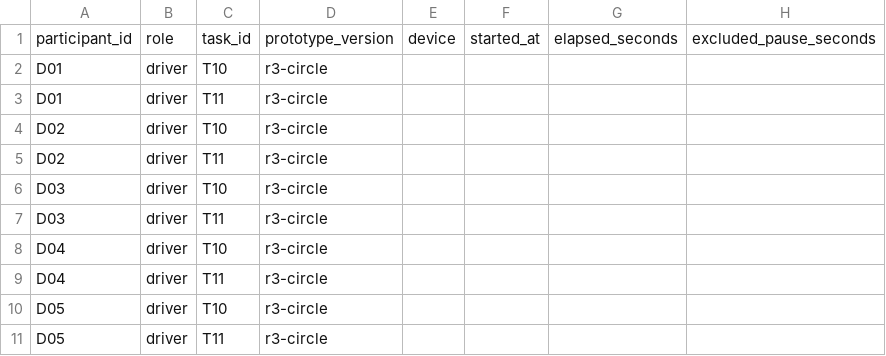
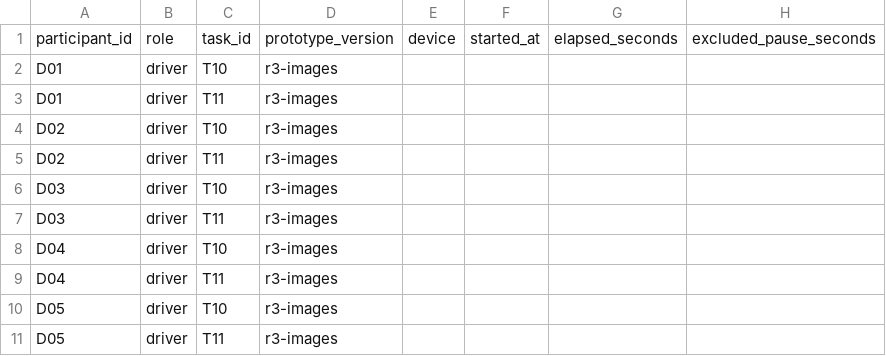
Before and after one commit to olly888/abasong, a CSV file: docs/usability/V3.2_司机圈任务记录模板.csv, drawn as a sheet; only a part is shown; the diff names each change by its address in the sheet, - before the commit and + after, or states it on an @@ line.

```diff
--- a/docs/usability/V3.2_司机圈任务记录模板.csv
+++ b/docs/usability/V3.2_司机圈任务记录模板.csv
-D2:D11: r3-circle
+D2:D11: r3-images
```
Also changed, not shown: docs/product/V12.1_页面制作清单.csv, docs/technical/V3.2_代码差异清单.csv, 49 other files.
